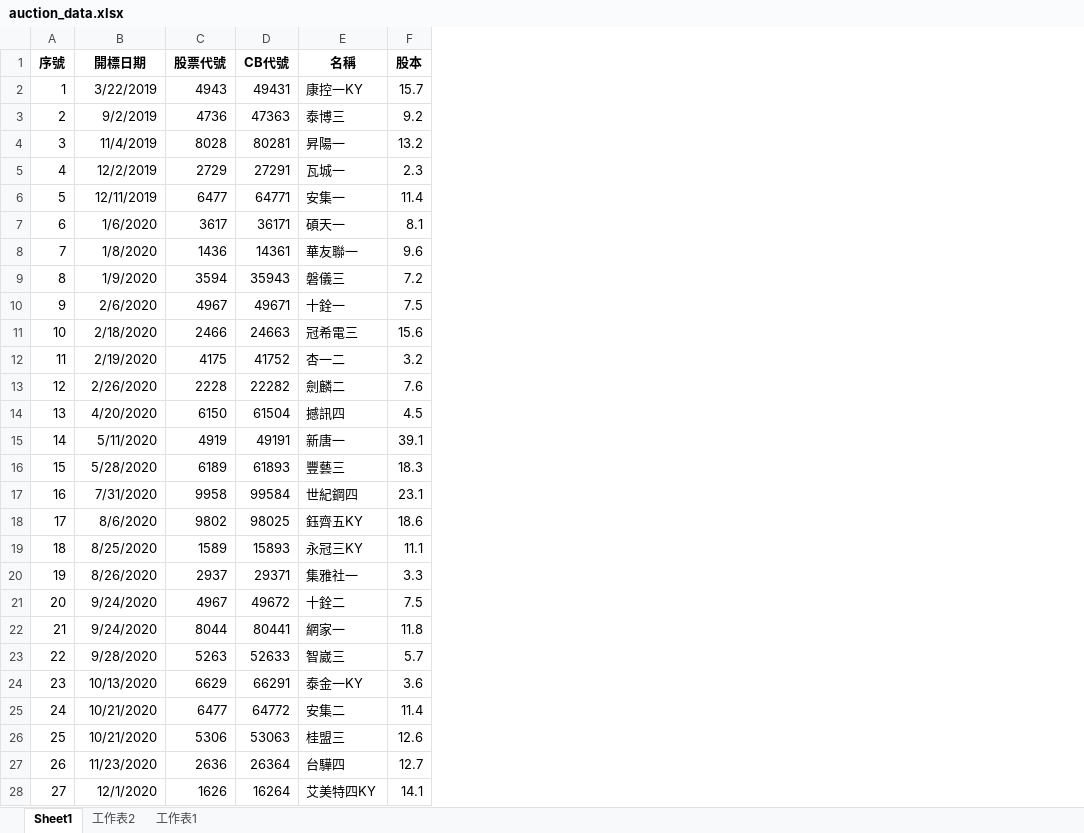
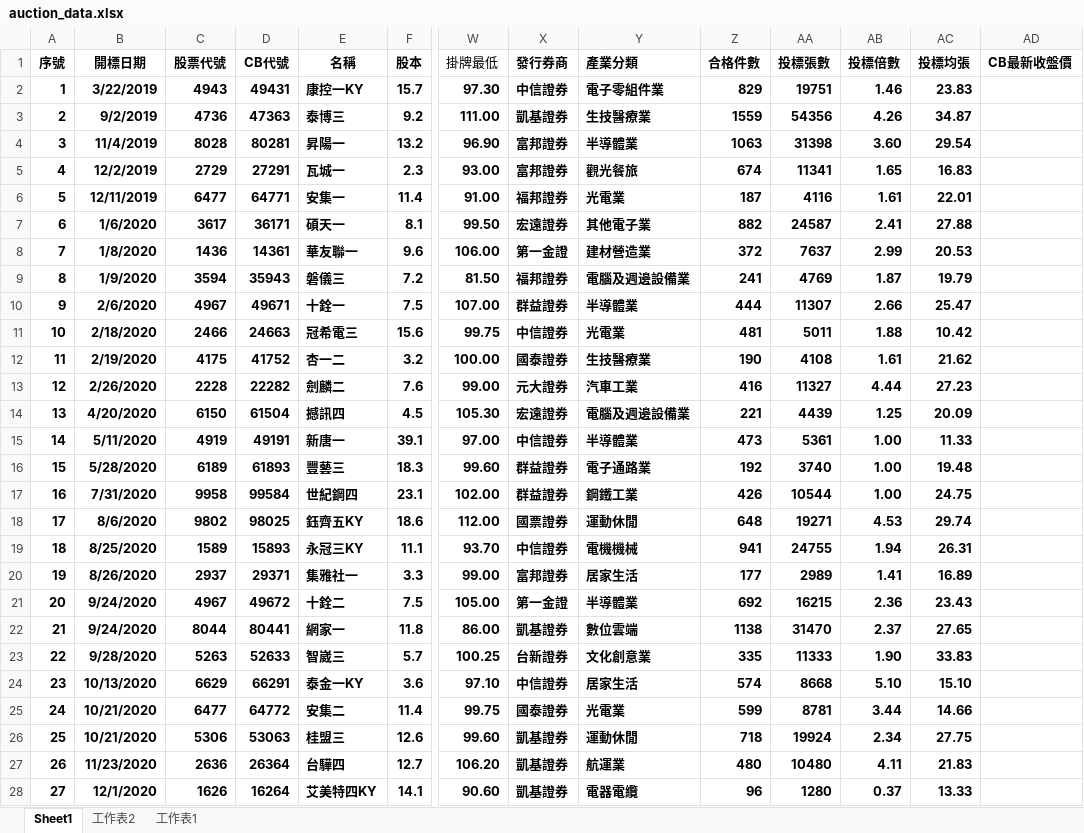
Before and after one commit to rexdashu168/CB1689888, an Excel workbook: auction_data.xlsx, sheet Sheet1, drawn as a sheet; only a part is shown, gaps mark what is left out; values as stored, in another font and other column widths than the file's, no borders; the diff covers the shown part only; the diff names each change by its address in the sheet, - before the commit and + after, or states it on an @@ line.

Commit message:
202510272021

```diff
--- a/auction_data.xlsx (sheet Sheet1)
+++ b/auction_data.xlsx (sheet Sheet1)
+column W (掛牌最低), rows 2-28: 97.30 | 111.00 | 96.90 | 93.00 | 91.00 | 99.50 | 106.00 | 81.50 | 107.00 | 99.75 | 100.00 | 99.00 | 105.30 | 97.00 | 99.60 | 102.00 | 112.00 | 93.70 | 99.00 | 105.00 | 86.00 | 100.25 | 97.10 | 99.75 | 99.60 | 106.20 | 90.60
+column X (發行券商), rows 2-28: 中信證券 | 凱基證券 | 富邦證券 | 富邦證券 | 福邦證券 | 宏遠證券 | 第一金證 | 福邦證券 | 群益證券 | 中信證券 | 國泰證券 | 元大證券 | 宏遠證券 | 中信證券 | 群益證券 | 群益證券 | 國票證券 | 中信證券 | 富邦證券 | 第一金證 | 凱基證券 | 台新證券 | 中信證券 | 國泰證券 | 凱基證券 | 凱基證券 | 凱基證券
+column Y (產業分類), rows 2-28: 電子零組件業 | 生技醫療業 | 半導體業 | 觀光餐旅 | 光電業 | 其他電子業 | 建材營造業 | 電腦及週邊設備業 | 半導體業 | 光電業 | 生技醫療業 | 汽車工業 | 電腦及週邊設備業 | 半導體業 | 電子通路業 | 鋼鐵工業 | 運動休閒 | 電機機械 | 居家生活 | 半導體業 | 數位雲端 | 文化創意業 | 居家生活 | 光電業 | 運動休閒 | 航運業 | 電器電纜
+column Z (合格件數), rows 2-28: 829 | 1559 | 1063 | 674 | 187 | 882 | 372 | 241 | 444 | 481 | 190 | 416 | 221 | 473 | 192 | 426 | 648 | 941 | 177 | 692 | 1138 | 335 | 574 | 599 | 718 | 480 | 96
+column AA (投標張數), rows 2-28: 19751 | 54356 | 31398 | 11341 | 4116 | 24587 | 7637 | 4769 | 11307 | 5011 | 4108 | 11327 | 4439 | 5361 | 3740 | 10544 | 19271 | 24755 | 2989 | 16215 | 31470 | 11333 | 8668 | 8781 | 19924 | 10480 | 1280
+column AB (投標倍數), rows 2-28: 1.46 | 4.26 | 3.60 | 1.65 | 1.61 | 2.41 | 2.99 | 1.87 | 2.66 | 1.88 | 1.61 | 4.44 | 1.25 | 1.00 | 1.00 | 1.00 | 4.53 | 1.94 | 1.41 | 2.36 | 2.37 | 1.90 | 5.10 | 3.44 | 2.34 | 4.11 | 0.37
+column AC (投標均張), rows 2-28: 23.83 | 34.87 | 29.54 | 16.83 | 22.01 | 27.88 | 20.53 | 19.79 | 25.47 | 10.42 | 21.62 | 27.23 | 20.09 | 11.33 | 19.48 | 24.75 | 29.74 | 26.31 | 16.89 | 23.43 | 27.65 | 33.83 | 15.10 | 14.66 | 27.75 | 21.83 | 13.33
+column AD (CB最新收盤價), empty
-A2:F28 bold: off
+A2:F28 bold: on
```
Also changed, not shown: 9 removed rows, 1 edited cell and cell formats elsewhere in this sheet.
